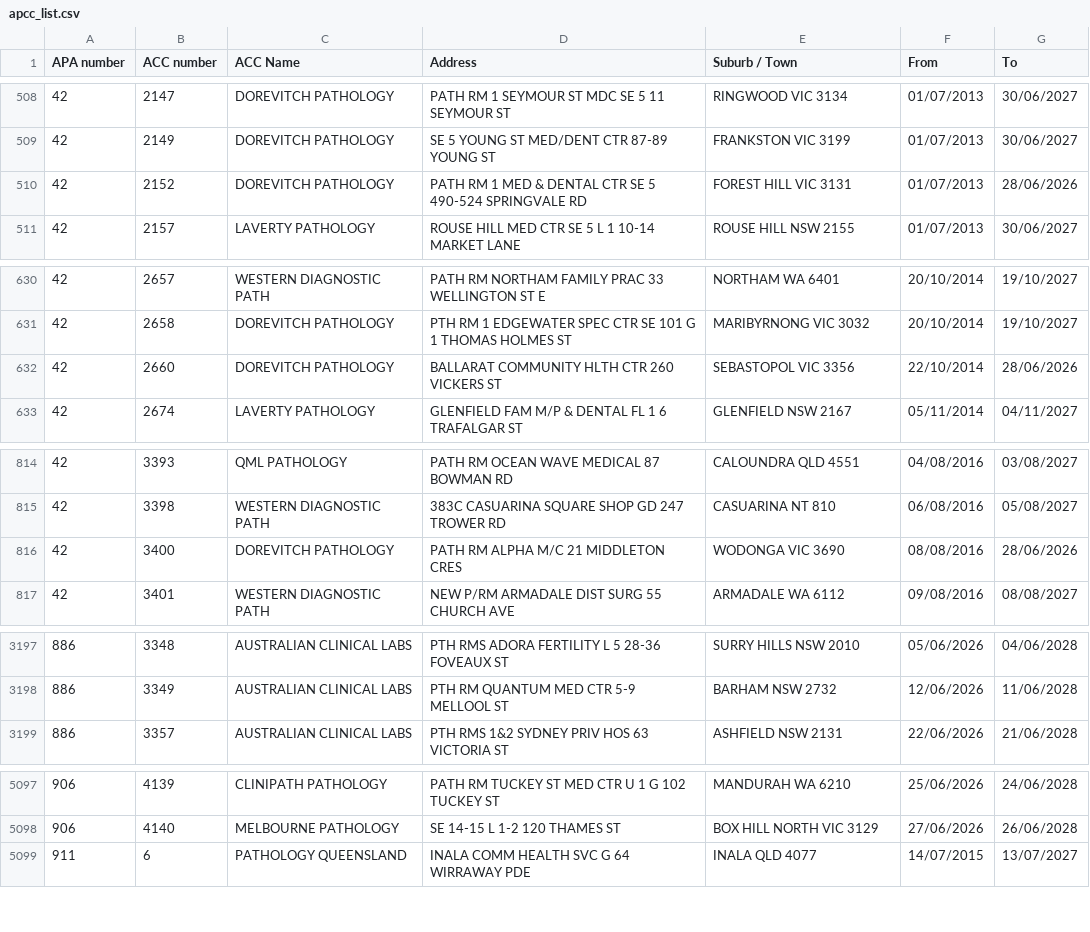
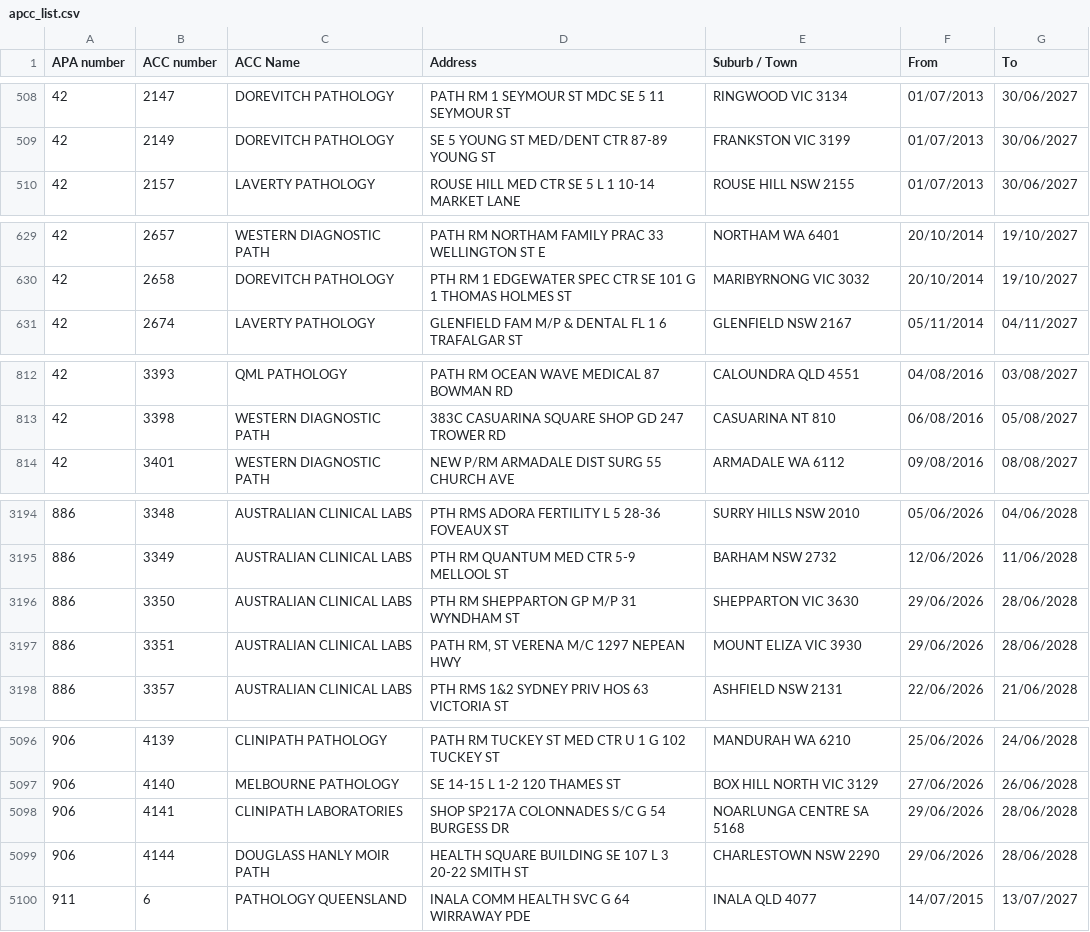
Before and after one commit to nwbort/apcc, a CSV file: apcc_list.csv, drawn as a sheet; only a part is shown, gaps mark what is left out; the diff covers the shown part only.

```diff
--- a/apcc_list.csv
+++ b/apcc_list.csv
@@ -509,3 +509,2 @@ APA number,ACC number,ACC Name,Address,Suburb / Town,From,To
 42,2149,DOREVITCH PATHOLOGY,SE 5 YOUNG ST MED/DENT CTR 87-89 YOUNG ST,FRANKSTON VIC 3199,01/07/2013,30/06/2027
-42,2152,DOREVITCH PATHOLOGY,PATH RM 1 MED & DENTAL CTR SE 5 490-524 SPRINGVALE RD,FOREST HILL VIC 3131,01/07/2013,28/06/2026
 42,2157,LAVERTY PATHOLOGY,ROUSE HILL MED CTR SE 5 L 1 10-14 MARKET LANE,ROUSE HILL NSW 2155,01/07/2013,30/06/2027
@@ -631,3 +630,2 @@ APA number,ACC number,ACC Name,Address,Suburb / Town,From,To
 42,2658,DOREVITCH PATHOLOGY,PTH RM 1 EDGEWATER SPEC CTR SE 101 G 1 THOMAS HOLMES ST,MARIBYRNONG VIC 3032,20/10/2014,19/10/2027
-42,2660,DOREVITCH PATHOLOGY,BALLARAT COMMUNITY HLTH CTR 260 VICKERS ST,SEBASTOPOL VIC 3356,22/10/2014,28/06/2026
 42,2674,LAVERTY PATHOLOGY,GLENFIELD FAM M/P & DENTAL FL 1 6 TRAFALGAR ST,GLENFIELD NSW 2167,05/11/2014,04/11/2027
@@ -815,3 +813,2 @@ APA number,ACC number,ACC Name,Address,Suburb / Town,From,To
 42,3398,WESTERN DIAGNOSTIC PATH,383C CASUARINA SQUARE SHOP GD 247 TROWER RD,CASUARINA NT 810,06/08/2016,05/08/2027
-42,3400,DOREVITCH PATHOLOGY,PATH RM ALPHA M/C 21 MIDDLETON CRES,WODONGA VIC 3690,08/08/2016,28/06/2026
 42,3401,WESTERN DIAGNOSTIC PATH,NEW P/RM ARMADALE DIST SURG 55 CHURCH AVE,ARMADALE WA 6112,09/08/2016,08/08/2027
@@ -3198,2 +3195,4 @@ APA number,ACC number,ACC Name,Address,Suburb / Town,From,To
 886,3349,AUSTRALIAN CLINICAL LABS,PTH RM QUANTUM MED CTR 5-9 MELLOOL ST,BARHAM NSW 2732,12/06/2026,11/06/2028
+886,3350,AUSTRALIAN CLINICAL LABS,PTH RM SHEPPARTON GP M/P 31 WYNDHAM ST,SHEPPARTON VIC 3630,29/06/2026,28/06/2028
+886,3351,AUSTRALIAN CLINICAL LABS,"PATH RM, ST VERENA M/C 1297 NEPEAN HWY",MOUNT ELIZA VIC 3930,29/06/2026,28/06/2028
 886,3357,AUSTRALIAN CLINICAL LABS,PTH RMS 1&2 SYDNEY PRIV HOS 63 VICTORIA ST,ASHFIELD NSW 2131,22/06/2026,21/06/2028
@@ -5098,2 +5097,4 @@ APA number,ACC number,ACC Name,Address,Suburb / Town,From,To
 906,4140,MELBOURNE PATHOLOGY,SE 14-15 L 1-2 120 THAMES ST,BOX HILL NORTH VIC 3129,27/06/2026,26/06/2028
+906,4141,CLINIPATH LABORATORIES,SHOP SP217A COLONNADES S/C G 54 BURGESS DR,NOARLUNGA CENTRE SA 5168,29/06/2026,28/06/2028
+906,4144,DOUGLASS HANLY MOIR PATH,HEALTH SQUARE BUILDING SE 107 L 3 20-22 SMITH ST,CHARLESTOWN NSW 2290,29/06/2026,28/06/2028
 911,6,PATHOLOGY QUEENSLAND,INALA COMM HEALTH SVC G 64 WIRRAWAY PDE,INALA QLD 4077,14/07/2015,13/07/2027
```
Also changed, not shown: 1 added row elsewhere in this file.
